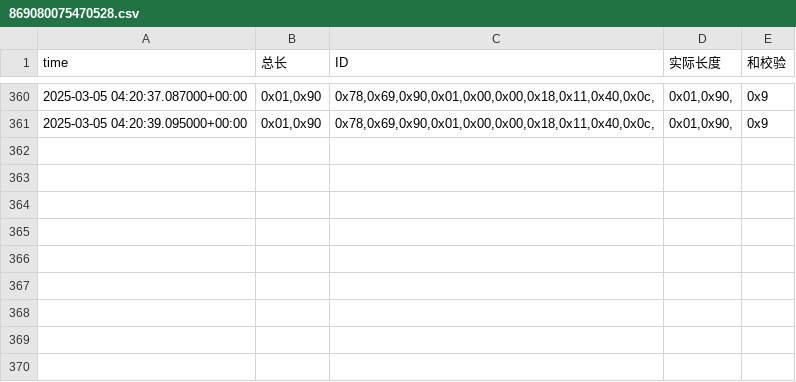
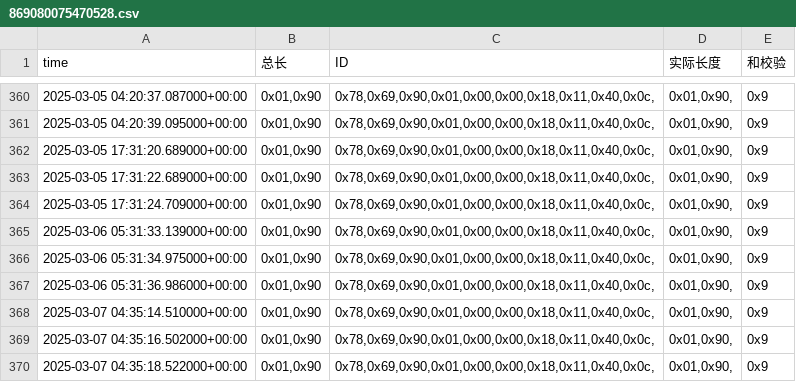
Before and after one commit to weichencsu/amman2503, a CSV file: sensorCSV/869080075470528.csv, drawn as a sheet; only a part is shown, gaps mark what is left out.

```diff
--- a/sensorCSV/869080075470528.csv
+++ b/sensorCSV/869080075470528.csv
@@ -361 +361,10 @@ time,总长,ID,实际长度,和校验
 2025-03-05 04:20:39.095000+00:00,"0x01,0x90","0x78,0x69,0x90,0x01,0x00,0x00,0x18,0x11,0x40,0x0c,","0x01,0x90,",0x9
+2025-03-05 17:31:20.689000+00:00,"0x01,0x90","0x78,0x69,0x90,0x01,0x00,0x00,0x18,0x11,0x40,0x0c,","0x01,0x90,",0x9
+2025-03-05 17:31:22.689000+00:00,"0x01,0x90","0x78,0x69,0x90,0x01,0x00,0x00,0x18,0x11,0x40,0x0c,","0x01,0x90,",0x9
+2025-03-05 17:31:24.709000+00:00,"0x01,0x90","0x78,0x69,0x90,0x01,0x00,0x00,0x18,0x11,0x40,0x0c,","0x01,0x90,",0x9
+2025-03-06 05:31:33.139000+00:00,"0x01,0x90","0x78,0x69,0x90,0x01,0x00,0x00,0x18,0x11,0x40,0x0c,","0x01,0x90,",0x9
+2025-03-06 05:31:34.975000+00:00,"0x01,0x90","0x78,0x69,0x90,0x01,0x00,0x00,0x18,0x11,0x40,0x0c,","0x01,0x90,",0x9
+2025-03-06 05:31:36.986000+00:00,"0x01,0x90","0x78,0x69,0x90,0x01,0x00,0x00,0x18,0x11,0x40,0x0c,","0x01,0x90,",0x9
+2025-03-07 04:35:14.510000+00:00,"0x01,0x90","0x78,0x69,0x90,0x01,0x00,0x00,0x18,0x11,0x40,0x0c,","0x01,0x90,",0x9
+2025-03-07 04:35:16.502000+00:00,"0x01,0x90","0x78,0x69,0x90,0x01,0x00,0x00,0x18,0x11,0x40,0x0c,","0x01,0x90,",0x9
+2025-03-07 04:35:18.522000+00:00,"0x01,0x90","0x78,0x69,0x90,0x01,0x00,0x00,0x18,0x11,0x40,0x0c,","0x01,0x90,",0x9
```
